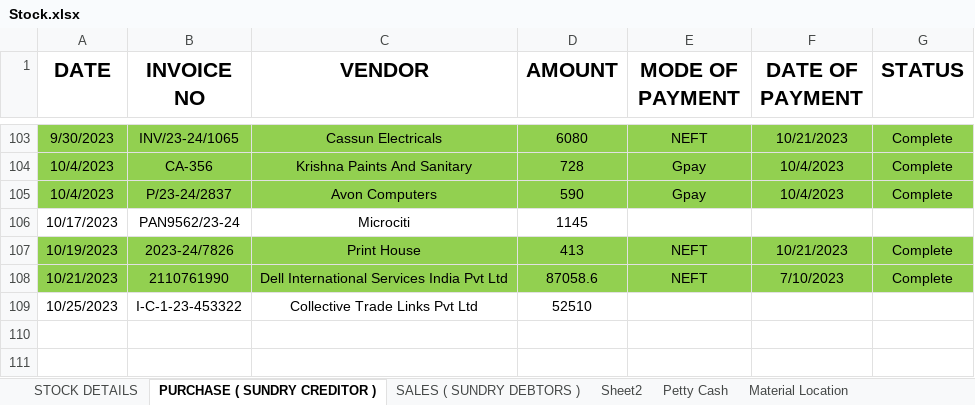
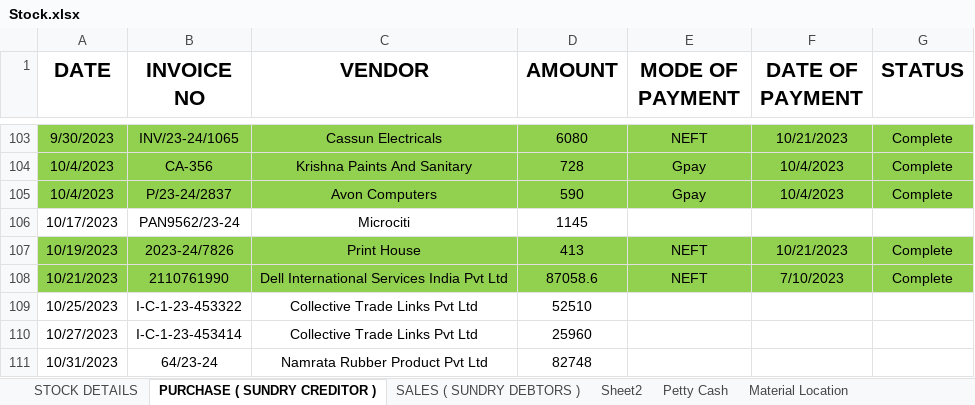
Before and after one commit to JPTechatronics/J-P-Techatronics-2023-2024, an Excel workbook: Stock.xlsx, sheet PURCHASE ( SUNDRY CREDITOR ), drawn as a sheet; only a part is shown, gaps mark what is left out; values as stored, in another font and other column widths than the file's, no borders; the diff names each change by its address in the sheet, - before the commit and + after, or states it on an @@ line.

```diff
--- a/Stock.xlsx (sheet PURCHASE ( SUNDRY CREDITOR ))
+++ b/Stock.xlsx (sheet PURCHASE ( SUNDRY CREDITOR ))
+row 110: 10/27/2023 | I-C-1-23-453414 | Collective Trade Links Pvt Ltd | 25960
+row 111: 10/31/2023 | 64/23-24 | Namrata Rubber Product Pvt Ltd | 82748
```
Also changed, not shown: sheet Petty Cash, sheet STOCK DETAILS, sheet Material Location, Attendance.xlsx, Outstandings.xlsx, 1 other file.
